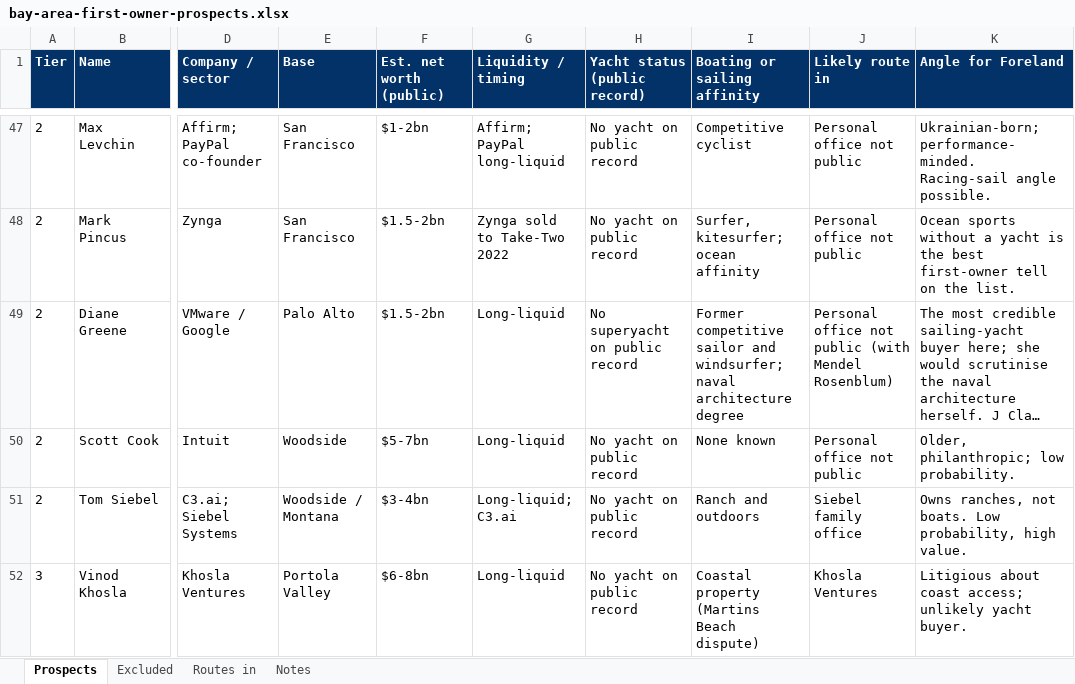
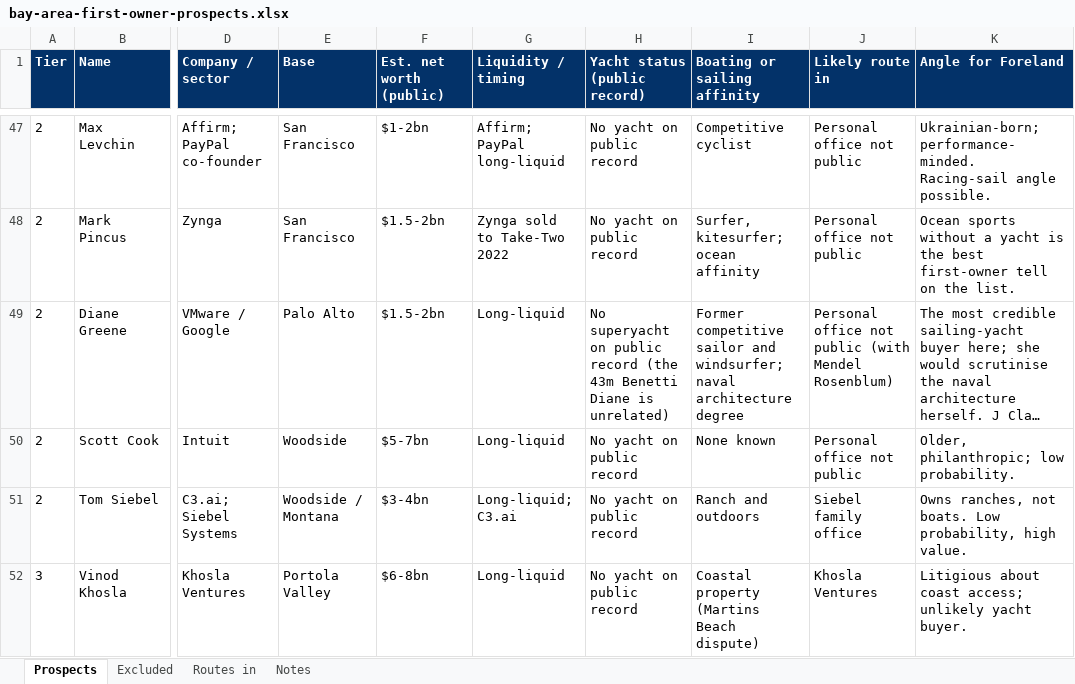
Before and after one commit to forelandmarine/website, an Excel workbook: docs/sales/bay-area-first-owner-prospects.xlsx, sheet Prospects, drawn as a sheet; only a part is shown, gaps mark what is left out; long unchanged cells end in …; values as stored, in another font and other column widths than the file's, no borders; the diff covers the shown part only; the diff names each change by its address in the sheet, - before the commit and + after, or states it on an @@ line.

```diff
--- a/docs/sales/bay-area-first-owner-prospects.xlsx (sheet Prospects)
+++ b/docs/sales/bay-area-first-owner-prospects.xlsx (sheet Prospects)
-H49 (Yacht status (public record)): …public record
+H49 (Yacht status (public record)): …public record (the 43m Benetti Diane is unrelated)
```
Also changed, not shown: 4 added rows, 1 removed row and 51 edited cells elsewhere in this sheet, sheet Excluded, sheet Notes, 1 other file.
